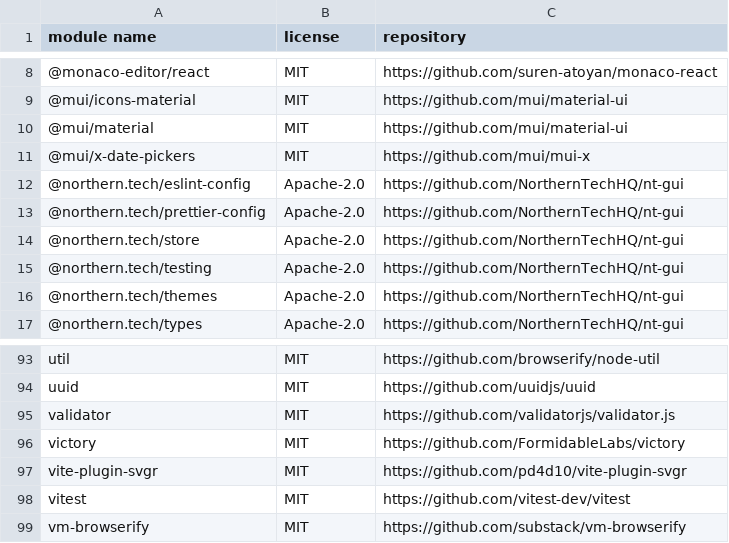
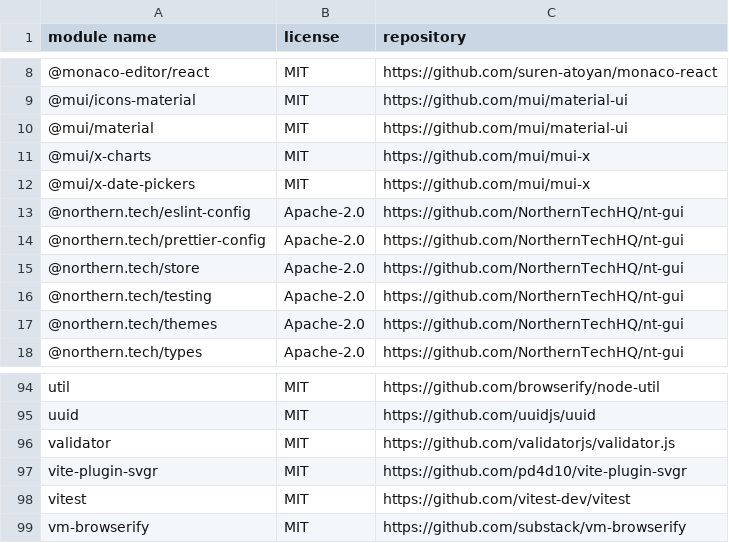
Before and after one commit to mendersoftware/mender-server, a CSV file: frontend/directDependencies.csv, drawn as a sheet; only a part is shown, gaps mark what is left out; removed rows and columns are numbered as before the commit, all else as after; the diff names each change by its address in the sheet, - before the commit and + after, or states it on an @@ line.

Commit message:
chore(gui): migrated to MUI X Chart in dashboard
Ticket: MEN-9312

Signed-off-by: Mikita Pilinka <mikita.pilinka@northern.tech>

```diff
--- a/frontend/directDependencies.csv
+++ b/frontend/directDependencies.csv
+row 11: @mui/x-charts | MIT | https://github.com/mui/mui-x
-row 96: victory | MIT | https://github.com/FormidableLabs/victory
```
Also changed, not shown: 3 other files.
